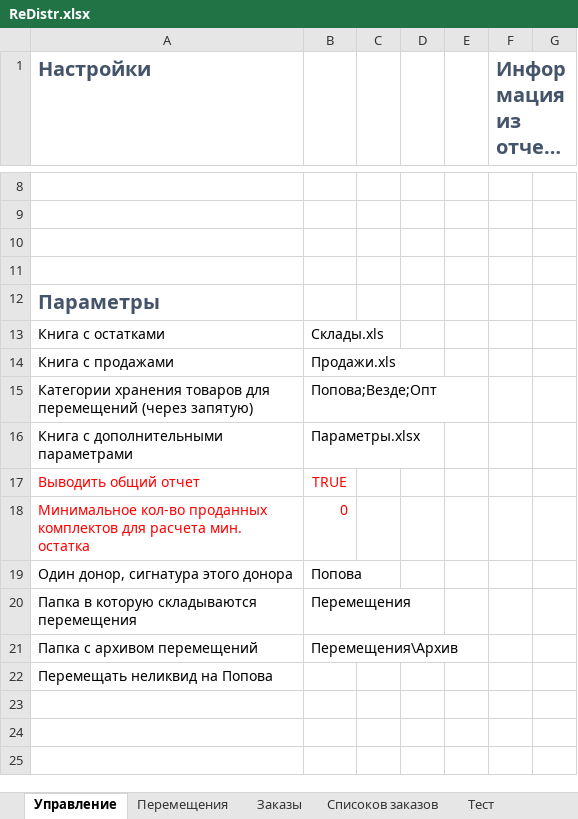
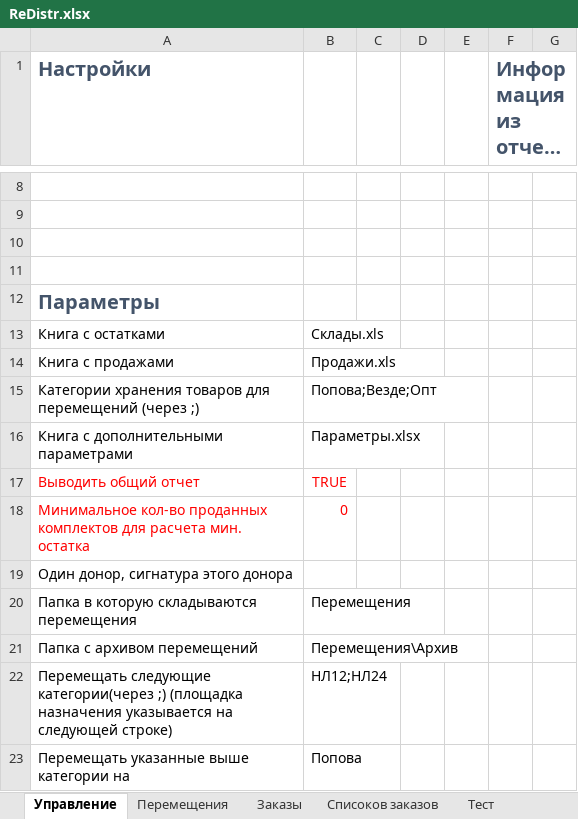
Before and after one commit to xiss/ReDistr, an Excel workbook: ReDistr/ReDistr.xlsx, sheet Управление, drawn as a sheet; only a part is shown, gaps mark what is left out; long unchanged cells end in …; values as stored, in another font and other column widths than the file's, no borders; charts and pictures not drawn; removed rows and columns are numbered as before the commit, all else as after; the diff names each change by its address in the sheet, - before the commit and + after, or states it on an @@ line.

```diff
--- a/ReDistr/ReDistr.xlsx (sheet Управление)
+++ b/ReDistr/ReDistr.xlsx (sheet Управление)
-A15 (Настройки): …перемещений (через запятую)
+A15 (Настройки): …перемещений (через ;)
-B19: Попова
+B19: (empty)
-row 22: Перемещать неликвид на Попова
+row 22: Перемещать следующие категории(через ;) (площадка назначения указывается на следующей строке) | НЛ12;НЛ24
+row 23: Перемещать указанные выше категории на | Попова
```
Also changed, not shown: sheet Тест, 4 other files.
